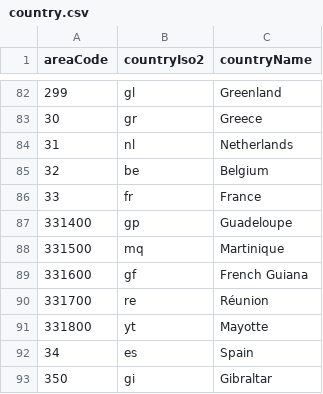
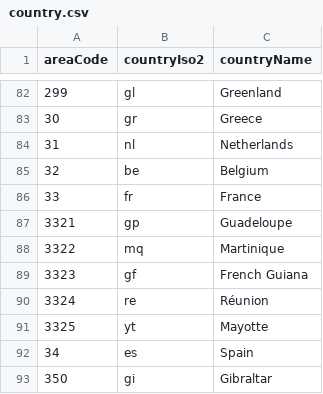
Before and after one commit to RegionMeter/geo-config, a CSV file: country.csv, drawn as a sheet; only a part is shown, gaps mark what is left out.

```diff
--- a/country.csv
+++ b/country.csv
@@ -86,7 +86,7 @@ areaCode,countryIso2,countryName
 33,fr,France
-331400,gp,Guadeloupe
-331500,mq,Martinique
-331600,gf,French Guiana
-331700,re,Réunion
-331800,yt,Mayotte
+3321,gp,Guadeloupe
+3322,mq,Martinique
+3323,gf,French Guiana
+3324,re,Réunion
+3325,yt,Mayotte
 34,es,Spain
```
Also changed, not shown: area.csv, areaHier.csv, 33 other files.
